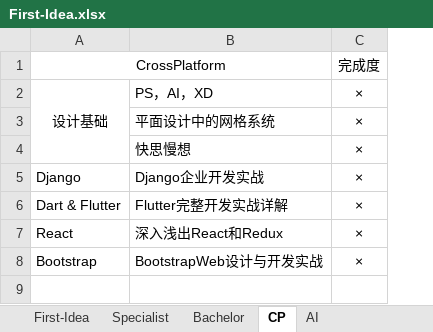
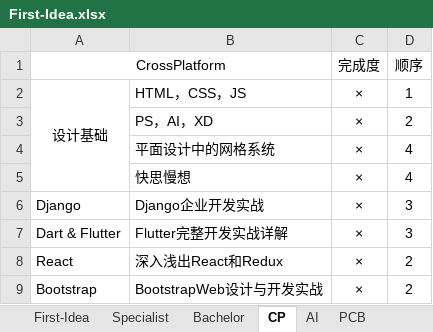
Before and after one commit to chnxish/notebook, an Excel workbook: First-Idea.xlsx, sheet CP, drawn as a sheet; values as stored, in another font and other column widths than the file's, no borders; removed rows and columns are numbered as before the commit, all else as after; the diff names each change by its address in the sheet, - before the commit and + after, or states it on an @@ line.

```diff
--- a/First-Idea.xlsx (sheet CP)
+++ b/First-Idea.xlsx (sheet CP)
+sheet tab: PCB
+column D (顺序), rows 3-9: 2 | 4 | 4 | 3 | 3 | 2 | 2
+row 2: 设计基础 | HTML，CSS，JS | × | 1
-A3 (CrossPlatform): 设计基础
+A3 (CrossPlatform): (empty)
-A2:A4 merged
```
Also changed, not shown: sheet AI, sheet Bachelor, sheet Specialist, 4 other files.
